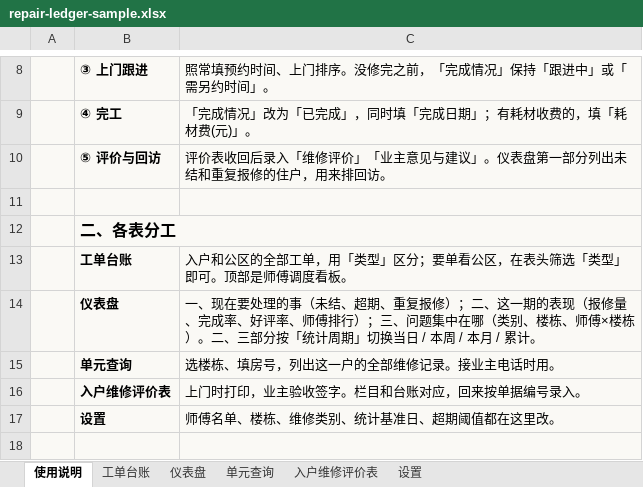
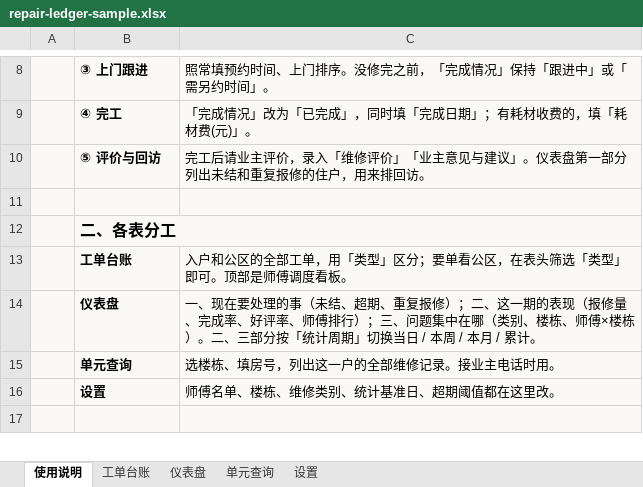
Before and after one commit to TimChingX/TimChingX.github.io, an Excel workbook: works/repair-ledger/repair-ledger-sample.xlsx, sheet 使用说明, drawn as a sheet; only a part is shown, gaps mark what is left out; values as stored, in another font and other column widths than the file's, no borders; the diff names each change by its address in the sheet, - before the commit and + after, or states it on an @@ line.

```diff
--- a/works/repair-ledger/repair-ledger-sample.xlsx (sheet 使用说明)
+++ b/works/repair-ledger/repair-ledger-sample.xlsx (sheet 使用说明)
-sheet tab: 入户维修评价表
-C10: 评价表收回后录入「维…
+C10: 完工后请业主评价，录入「维…
-row 16:  | 入户维修评价表 | 上门时打印，业主验收签字。栏目和台账对应，回来按单据编号录入。
```
Also changed, not shown: 4 other files.
